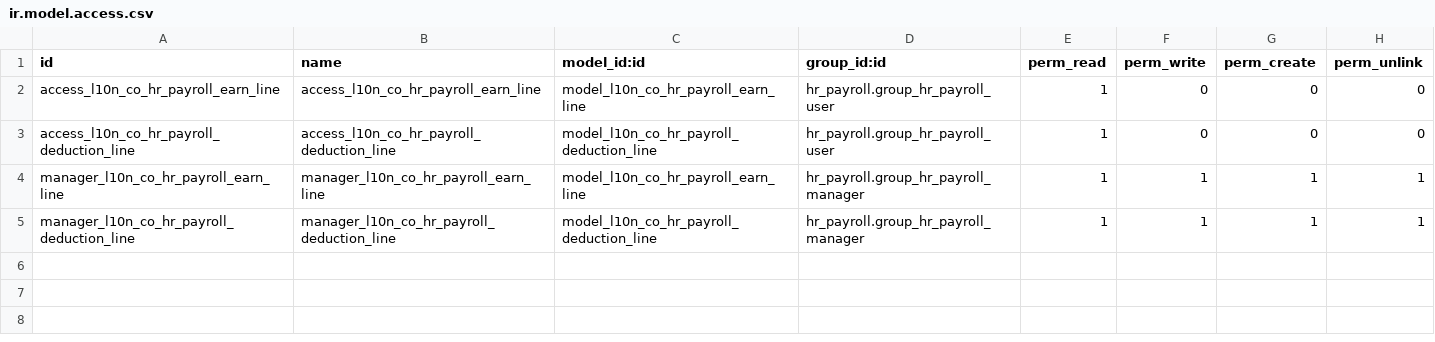
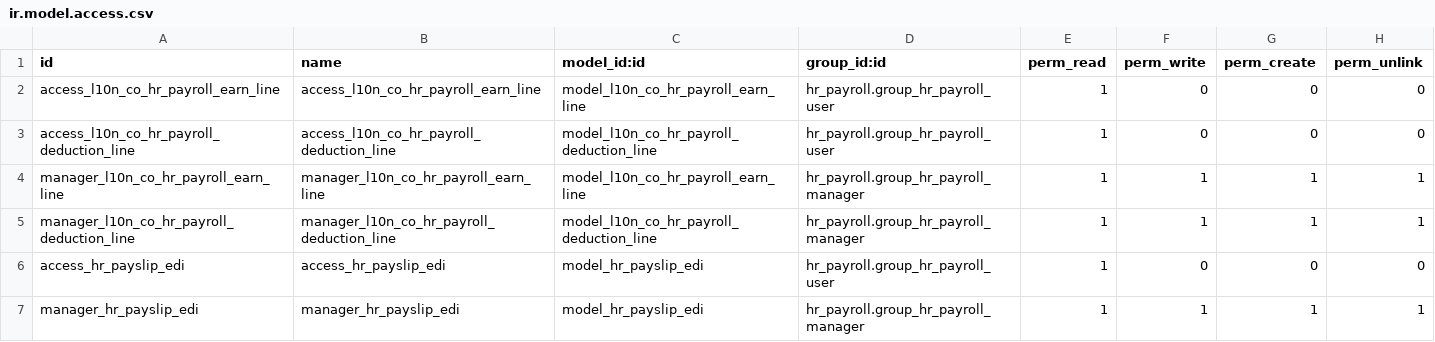
Before and after one commit to Jorels-Community/jorels-odoo-addons, a CSV file: l10n_co_hr_payroll/security/ir.model.access.csv, drawn as a sheet.

Commit message:
l10n_co_hr_payroll: Se crea un modelo y una vista para consolidar nóminas. De modo que ahora puede enviarse la nómina electrónica mensualmente a pesar de que se hagan las nóminas en periodos más cortos de tiempo, como quincenal por ejemplo. Se crea una representación gráfica par ala nómina electrónica. Se crea un campo de visualización del payload en html. Se crean los campos año, mes y color en la nómina, para darle mayor usabilidad al usuario final, en el uso de las nóminas normales y nóminas consolidadas. Se pueden visualizar en ambos modelos de nómina los registros mutuamente relacionados. Queda pendiente, sin embargo, el envío de nota de ajuste de nómina consolidada y también algunas traducciones.

```diff
--- a/l10n_co_hr_payroll/security/ir.model.access.csv
+++ b/l10n_co_hr_payroll/security/ir.model.access.csv
@@ -5 +5,3 @@ manager_l10n_co_hr_payroll_earn_line,manager_l10n_co_hr_payroll_earn_line,model_
 manager_l10n_co_hr_payroll_deduction_line,manager_l10n_co_hr_payroll_deduction_line,model_l10n_co_hr_payroll_deduction_line,hr_payroll.group_hr_payroll_manager,1,1,1,1
+access_hr_payslip_edi,access_hr_payslip_edi,model_hr_payslip_edi,hr_payroll.group_hr_payroll_user,1,0,0,0
+manager_hr_payslip_edi,manager_hr_payslip_edi,model_hr_payslip_edi,hr_payroll.group_hr_payroll_manager,1,1,1,1
```
Also changed, not shown: 10 other files.
